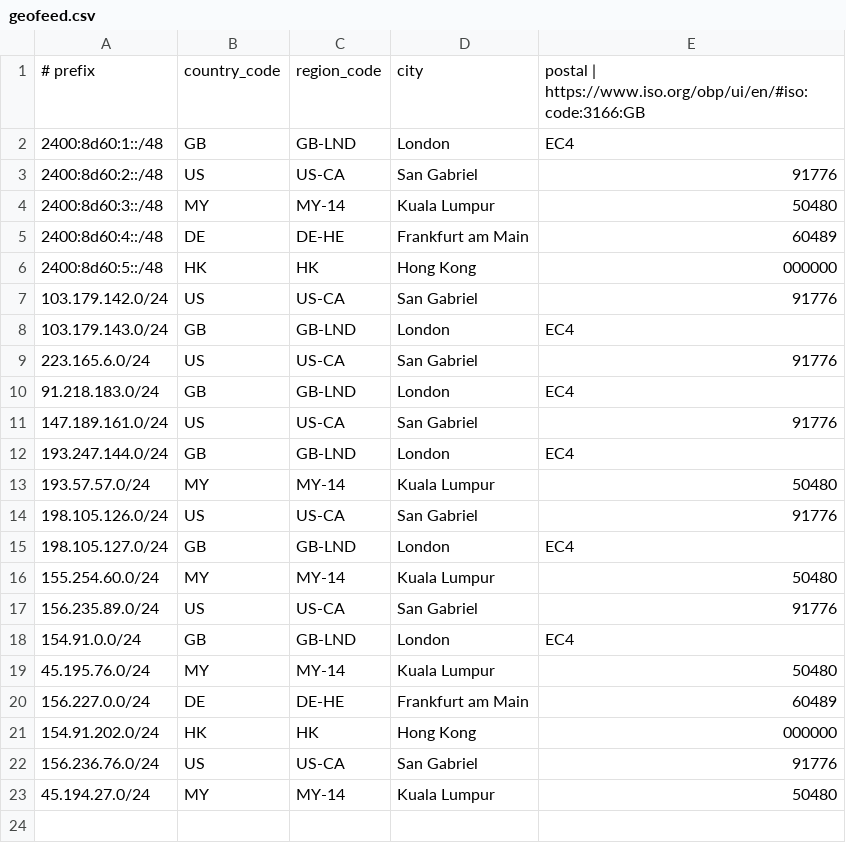
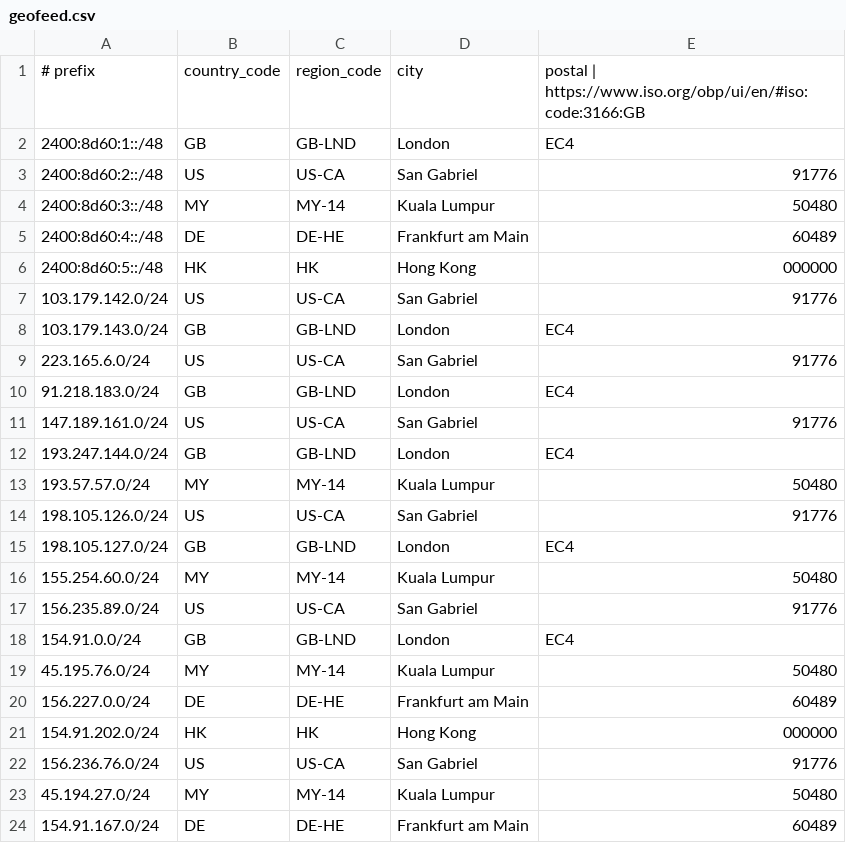
Before and after one commit to evoxt/geofeed, a CSV file: geofeed.csv, drawn as a sheet.

Commit message:
Update geofeed.csv

```diff
--- a/geofeed.csv
+++ b/geofeed.csv
@@ -23 +23,2 @@
 45.194.27.0/24,MY,MY-14,Kuala Lumpur,50480
+154.91.167.0/24,DE,DE-HE,Frankfurt am Main,60489
```
